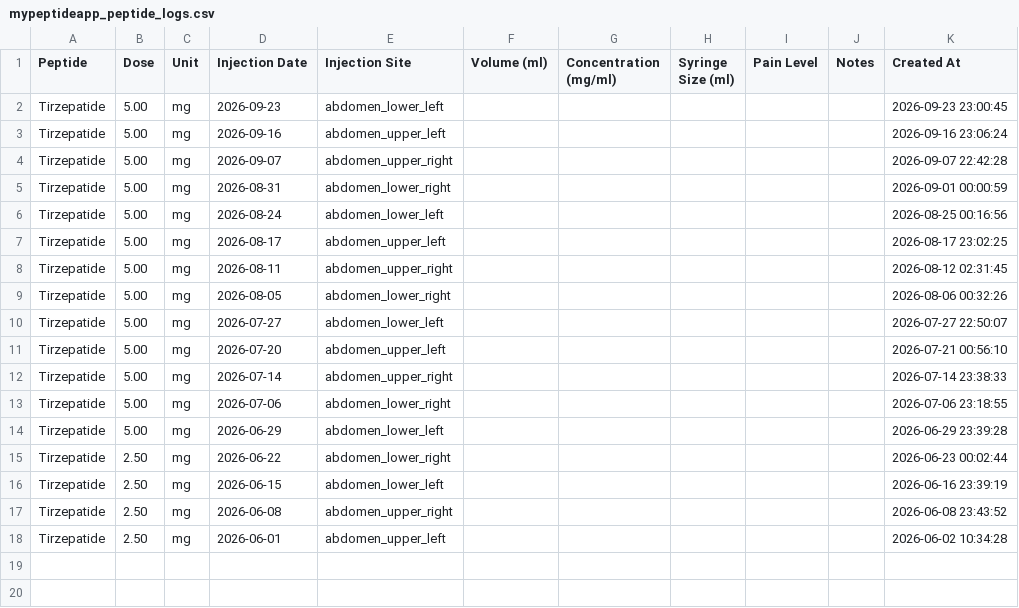
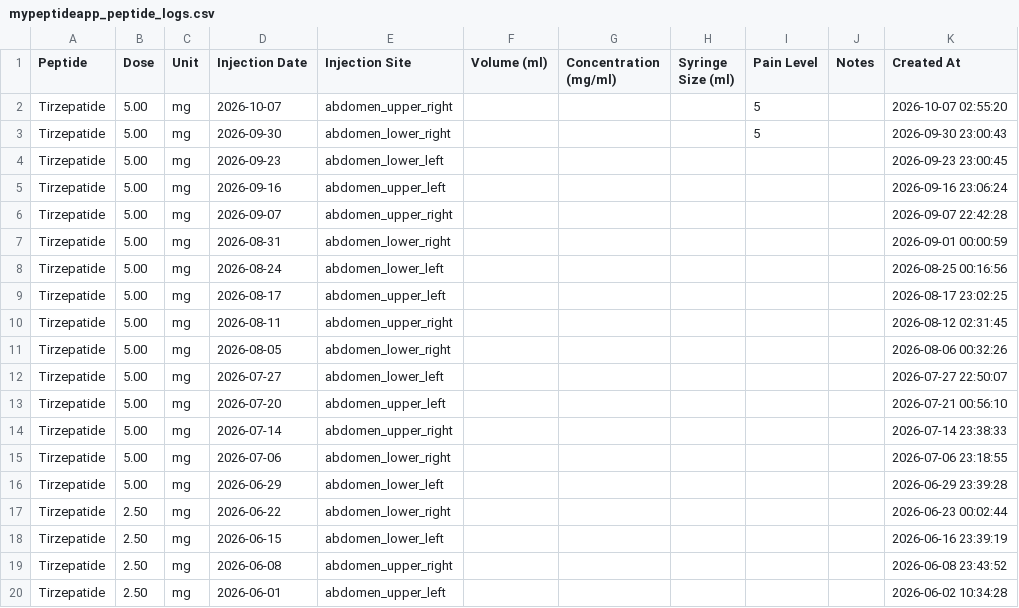
Before and after one commit to linellazatin/health-status, a CSV file: public/mypeptideapp_peptide_logs.csv, drawn as a sheet.

```diff
--- a/public/mypeptideapp_peptide_logs.csv
+++ b/public/mypeptideapp_peptide_logs.csv
@@ -1,2 +1,4 @@
 Peptide,Dose,Unit,"Injection Date","Injection Site","Volume (ml)","Concentration (mg/ml)","Syringe Size (ml)","Pain Level",Notes,"Created At"
+Tirzepatide,5.00,mg,2026-10-07,abdomen_upper_right,,,,5,,"2026-10-07 02:55:20"
+Tirzepatide,5.00,mg,2026-09-30,abdomen_lower_right,,,,5,,"2026-09-30 23:00:43"
 Tirzepatide,5.00,mg,2026-09-23,abdomen_lower_left,,,,,,"2026-09-23 23:00:45"
```
Also changed, not shown: public/mypeptideapp_health_metrics.csv.
